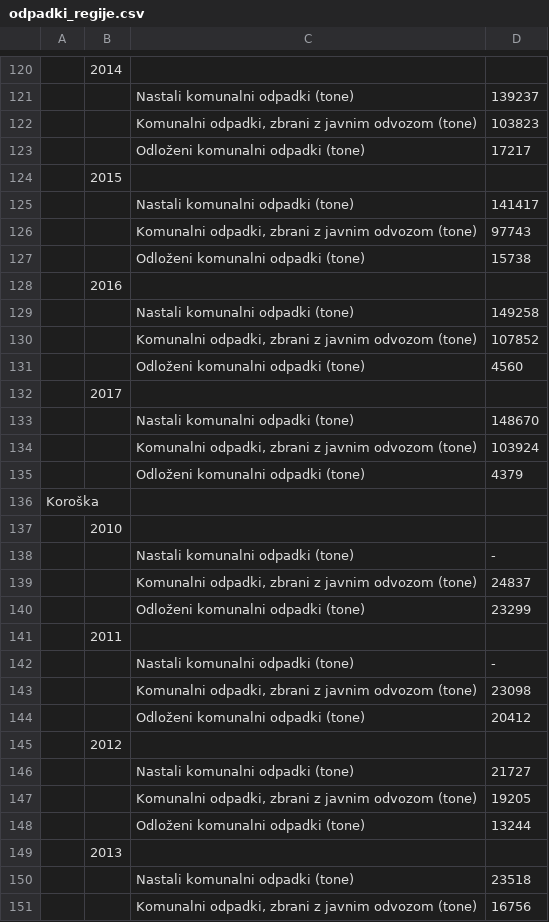
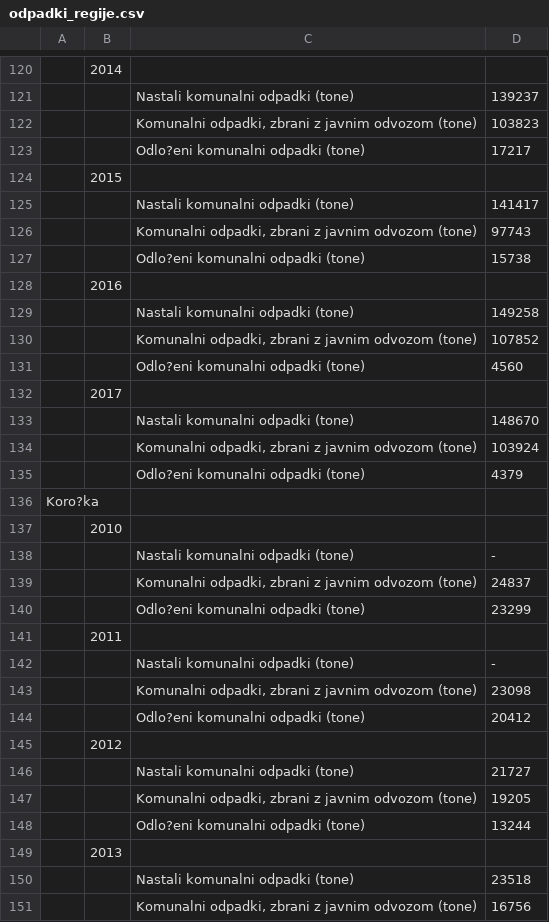
Before and after one commit to NabergojV/napredni_R, a CSV file: Odpadki/odpadki_regije.csv (was odpadki_regije.csv), drawn as a sheet; only a part is shown, gaps mark what is left out; the diff covers the shown part only; the diff names each change by its address in the sheet, - before the commit and + after, or states it on an @@ line.

```diff
--- a/odpadki_regije.csv
+++ b/Odpadki/odpadki_regije.csv
-C123: Odloženi komunalni odpadki (tone)
+C123: Odlo?eni komunalni odpadki (tone)
-C127: Odloženi komunalni odpadki (tone)
+C127: Odlo?eni komunalni odpadki (tone)
-C131: Odloženi komunalni odpadki (tone)
+C131: Odlo?eni komunalni odpadki (tone)
-C135: Odloženi komunalni odpadki (tone)
+C135: Odlo?eni komunalni odpadki (tone)
-A136: Koroška
+A136: Koro?ka
-C140: Odloženi komunalni odpadki (tone)
+C140: Odlo?eni komunalni odpadki (tone)
-C144: Odloženi komunalni odpadki (tone)
+C144: Odlo?eni komunalni odpadki (tone)
-C148: Odloženi komunalni odpadki (tone)
+C148: Odlo?eni komunalni odpadki (tone)
```
Also changed, not shown: 34 removed rows and 117 edited cells elsewhere in this file, Odpadki/vrste_odpadkov.csv, 6 other files.
